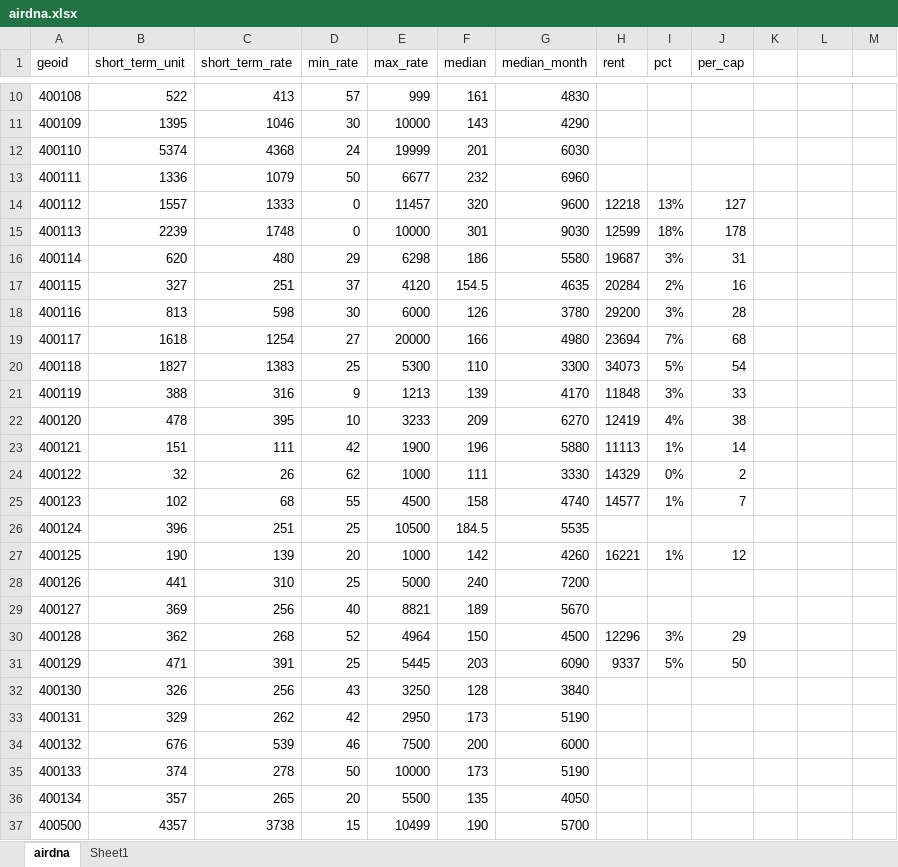
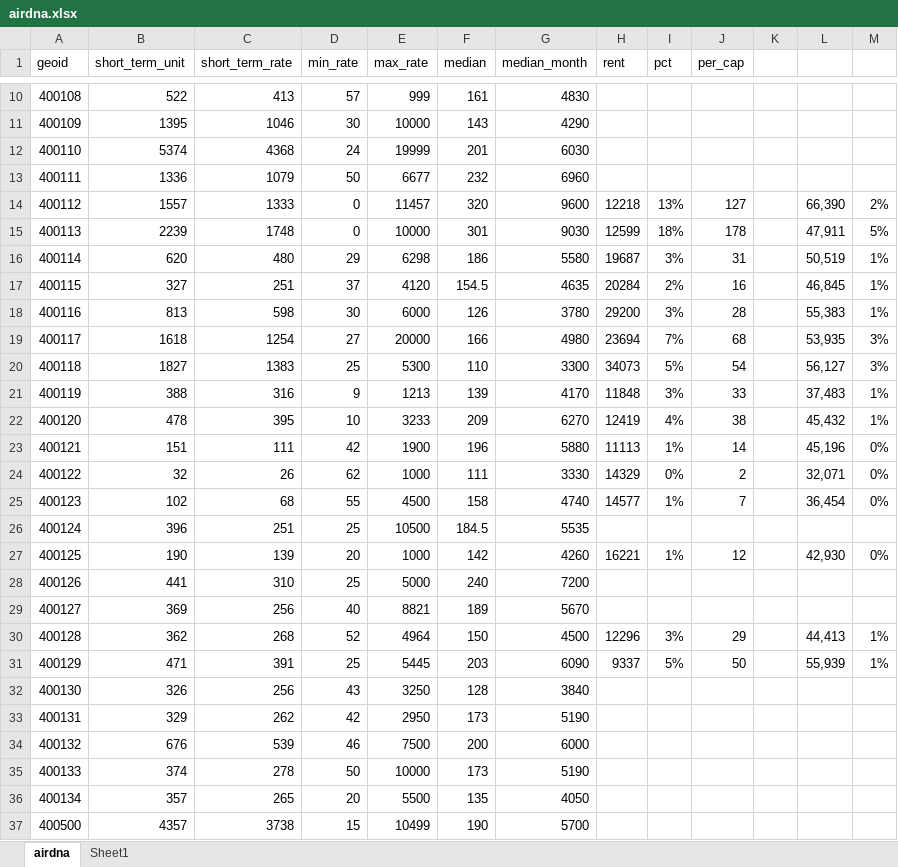
Before and after one commit to daragoldberg/phx, an Excel workbook: data/mag/airdna.xlsx, sheet airdna, drawn as a sheet; only a part is shown, gaps mark what is left out; values as stored, in another font and other column widths than the file's, no borders; the diff names each change by its address in the sheet, - before the commit and + after, or states it on an @@ line.

```diff
--- a/data/mag/airdna.xlsx (sheet airdna)
+++ b/data/mag/airdna.xlsx (sheet airdna)
-L14: (empty)
+L14: 66,390
-M14: (empty)
+M14: 2%
-L15: (empty)
+L15: 47,911
-M15: (empty)
+M15: 5%
-L16: (empty)
+L16: 50,519
-M16:M18: (empty)
+M16:M18: 1%
-L17: (empty)
+L17: 46,845
-L18: (empty)
+L18: 55,383
-L19: (empty)
+L19: 53,935
-M19:M20: (empty)
+M19:M20: 3%
-L20: (empty)
+L20: 56,127
-L21: (empty)
+L21: 37,483
-M21:M22: (empty)
+M21:M22: 1%
-L22: (empty)
+L22: 45,432
-L23: (empty)
+L23: 45,196
-M23:M25: (empty)
+M23:M25: 0%
-L24: (empty)
+L24: 32,071
-L25: (empty)
+L25: 36,454
-L27: (empty)
+L27: 42,930
-M27: (empty)
+M27: 0%
-L30: (empty)
+L30: 44,413
-M30:M31: (empty)
+M30:M31: 1%
-L31: (empty)
+L31: 55,939
```
Also changed, not shown: formulas that keep their value, notebooks/output/pums_grossrent_gap.xlsx, notebooks/output/pums_own_gap.xlsx, 33 other files.
